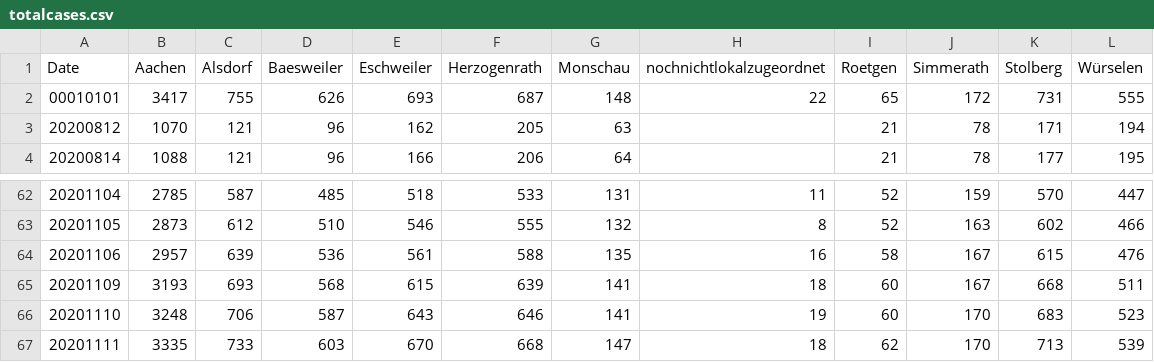
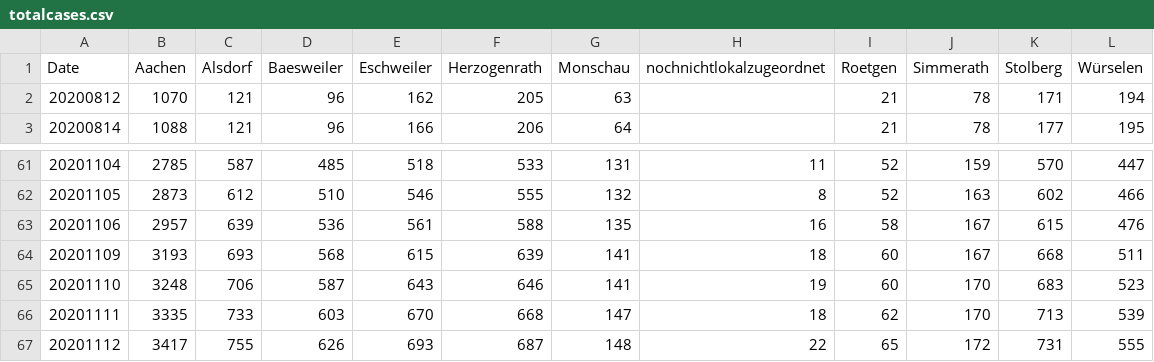
Before and after one commit to Baconwolf/AachenCoronaData, a CSV file: totalcases.csv, drawn as a sheet; only a part is shown, gaps mark what is left out; removed rows and columns are numbered as before the commit, all else as after; the diff names each change by its address in the sheet, - before the commit and + after, or states it on an @@ line.

```diff
--- a/totalcases.csv
+++ b/totalcases.csv
-row 2: 00010101 | 3417 | 755 | 626 | 693 | 687 | 148 | 22 | 65 | 172 | 731 | 555
+row 67: 20201112 | 3417 | 755 | 626 | 693 | 687 | 148 | 22 | 65 | 172 | 731 | 555
```
Also changed, not shown: activecases.csv, 3 other files.
